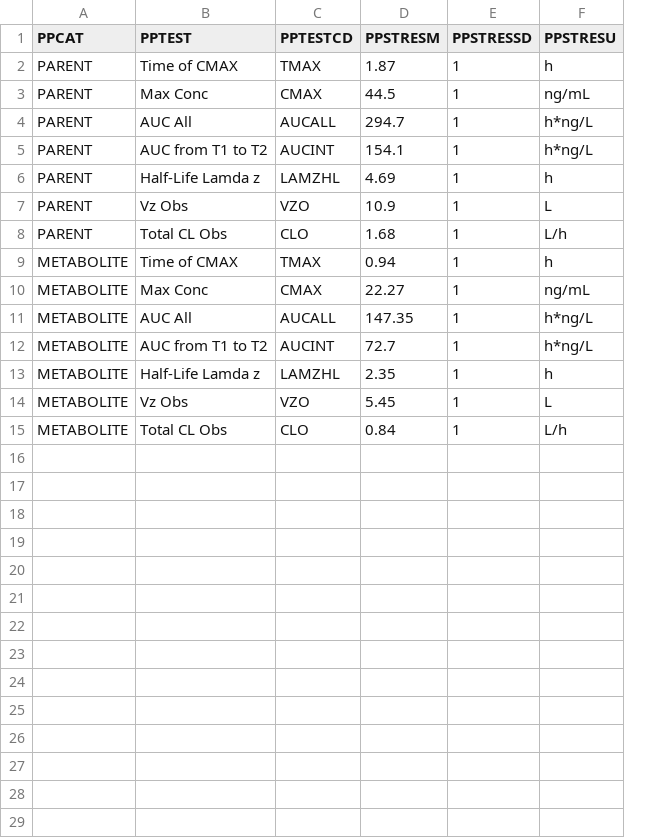
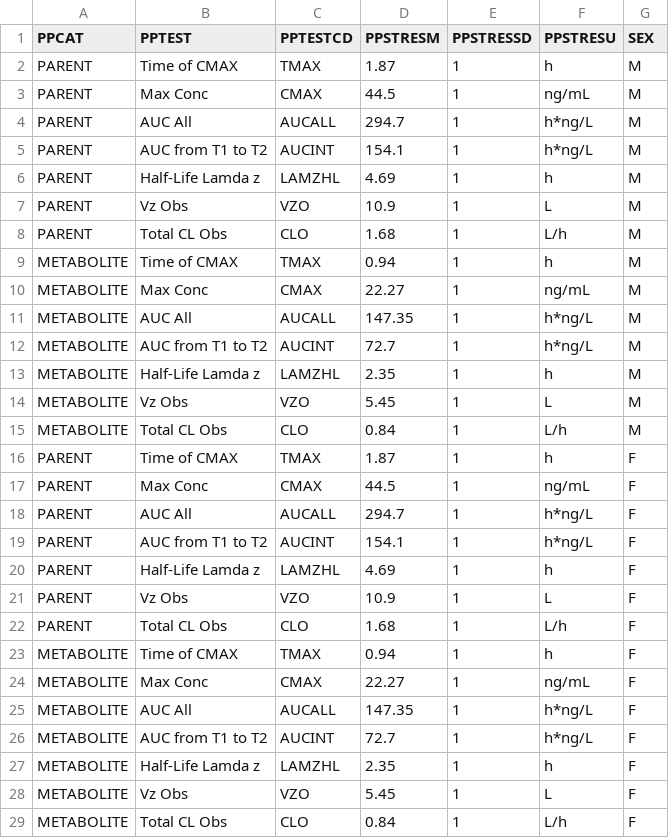
Before and after one commit to phuse-org/phuse-scripts, a CSV file: contributed/Nonclinical/R/SEND Data Factory/configs/PPConfig.csv, drawn as a sheet; the diff names each change by its address in the sheet, - before the commit and + after, or states it on an @@ line.

Commit message:
Update for numerical datasets to work with config files.

```diff
--- a/contributed/Nonclinical/R/SEND Data Factory/configs/PPConfig.csv
+++ b/contributed/Nonclinical/R/SEND Data Factory/configs/PPConfig.csv
+column G (SEX), rows 2-15: all M
+row 16: PARENT | Time of CMAX | TMAX | 1.87 | 1 | h | F
+row 17: PARENT | Max Conc | CMAX | 44.5 | 1 | ng/mL | F
+row 18: PARENT | AUC All | AUCALL | 294.7 | 1 | h*ng/L | F
+row 19: PARENT | AUC from T1 to T2 | AUCINT | 154.1 | 1 | h*ng/L | F
+row 20: PARENT | Half-Life Lamda z | LAMZHL | 4.69 | 1 | h | F
+row 21: PARENT | Vz Obs | VZO | 10.9 | 1 | L | F
+row 22: PARENT | Total CL Obs | CLO | 1.68 | 1 | L/h | F
+row 23: METABOLITE | Time of CMAX | TMAX | 0.94 | 1 | h | F
+row 24: METABOLITE | Max Conc | CMAX | 22.27 | 1 | ng/mL | F
+row 25: METABOLITE | AUC All | AUCALL | 147.35 | 1 | h*ng/L | F
+row 26: METABOLITE | AUC from T1 to T2 | AUCINT | 72.7 | 1 | h*ng/L | F
+row 27: METABOLITE | Half-Life Lamda z | LAMZHL | 2.35 | 1 | h | F
+row 28: METABOLITE | Vz Obs | VZO | 5.45 | 1 | L | F
+row 29: METABOLITE | Total CL Obs | CLO | 0.84 | 1 | L/h | F
```
Also changed, not shown: contributed/Nonclinical/R/SEND Data Factory/configs/BWconfig.csv, 3 other files.
